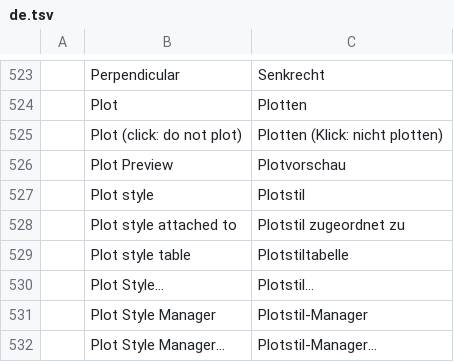
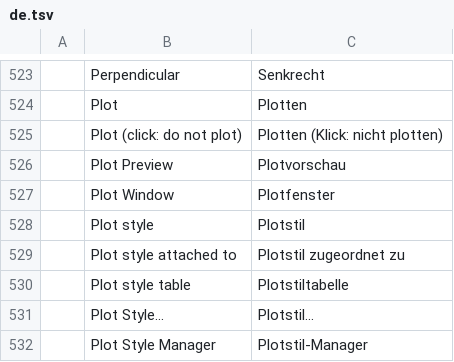
Before and after one commit to 0x-fork/cadcraft, a TSV file: crates/ui-egui/src/i18n/de.tsv, drawn as a sheet; only a part is shown, gaps mark what is left out; the shorter side is filled out with more unchanged rows.

```diff
--- a/crates/ui-egui/src/i18n/de.tsv
+++ b/crates/ui-egui/src/i18n/de.tsv
@@ -526,2 +526,3 @@
 	Plot Preview	Plotvorschau
+	Plot Window	Plotfenster
 	Plot style	Plotstil
```
Also changed, not shown: crates/ui-egui/src/i18n/cs.tsv, crates/ui-egui/src/i18n/es.tsv, 9 other files.
